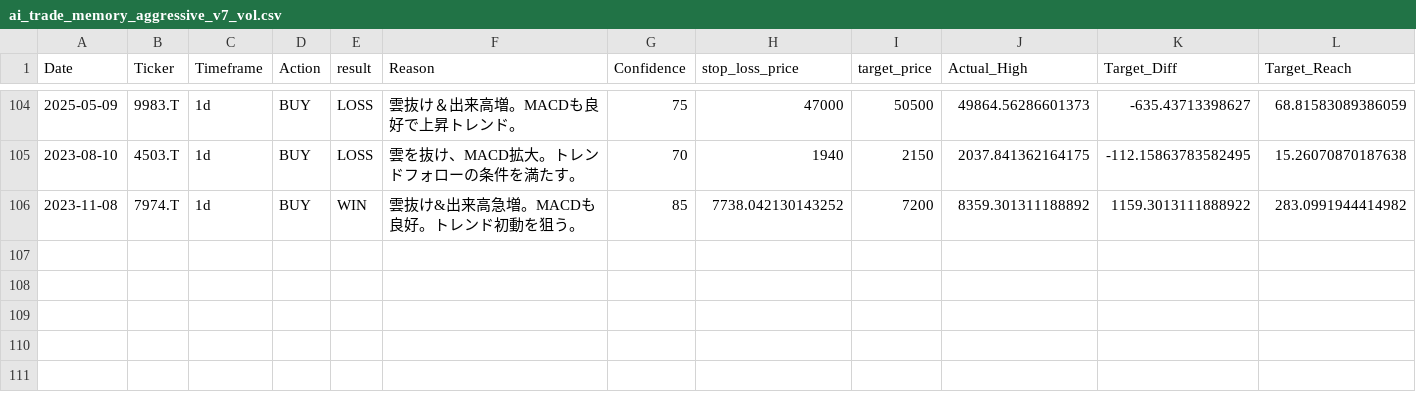
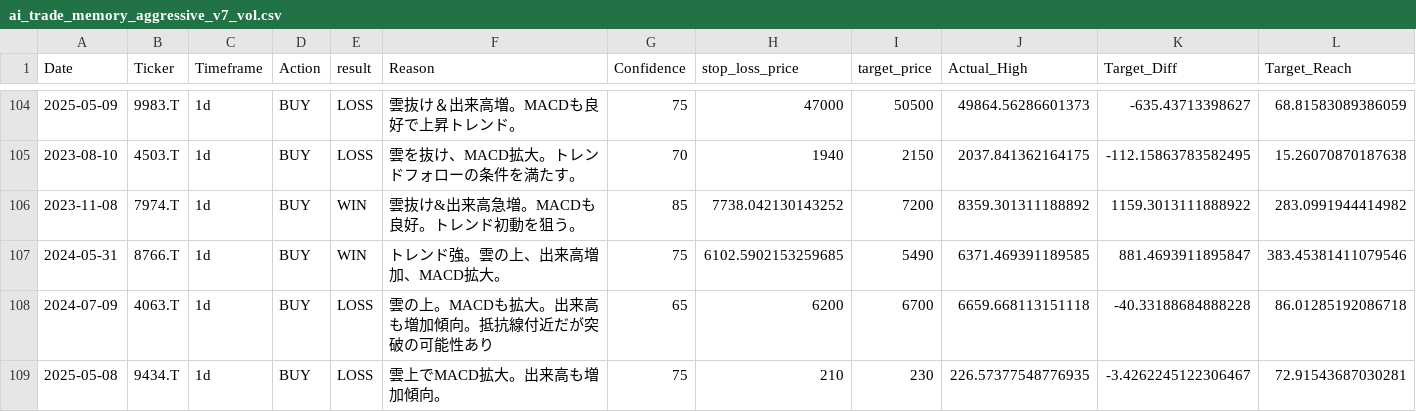
Before and after one commit to tujiura/stock, a CSV file: ai_trade_memory_aggressive_v7_vol.csv, drawn as a sheet; only a part is shown, gaps mark what is left out; rows hold the shown columns only; the diff names each change by its address in the sheet, - before the commit and + after, or states it on an @@ line.

```diff
--- a/ai_trade_memory_aggressive_v7_vol.csv
+++ b/ai_trade_memory_aggressive_v7_vol.csv
+row 107: 2024-05-31 | 8766.T | 1d | BUY | WIN | トレンド強。雲の上、出来高増加、MACD拡大。 | 75 | 6102.5902153259685 | 5490 | 6371.469391189585 | 881.4693911895847 | 383.45381411079546
+row 108: 2024-07-09 | 4063.T | 1d | BUY | LOSS | 雲の上。MACDも拡大。出来高も増加傾向。抵抗線付近だが突破の可能性あり | 65 | 6200 | 6700 | 6659.668113151118 | -40.33188684888228 | 86.01285192086718
+row 109: 2025-05-08 | 9434.T | 1d | BUY | LOSS | 雲上でMACD拡大。出来高も増加傾向。 | 75 | 210 | 230 | 226.57377548776935 | -3.4262245122306467 | 72.91543687030281
```
Also changed, not shown: 1 other file.
